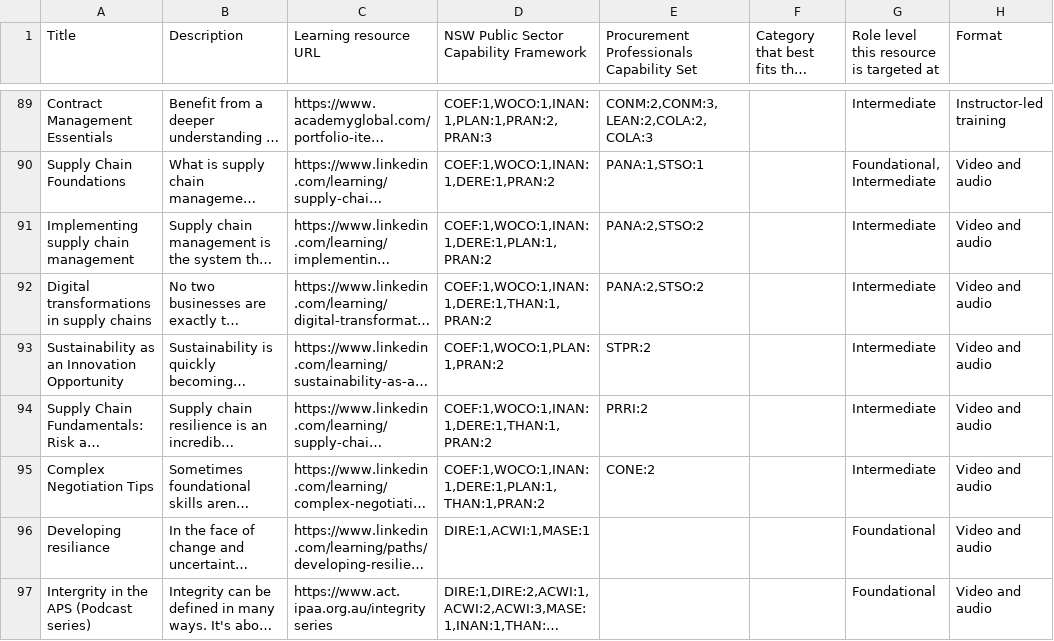
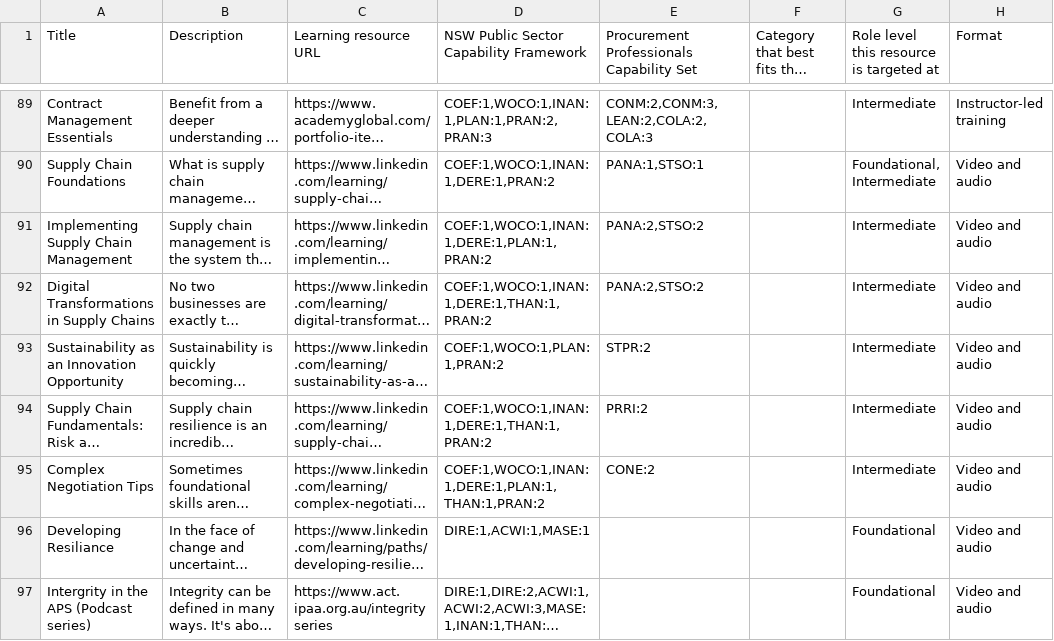
Before and after one commit to CharcoalStyles/policeTest, a CSV file: importers/resources/resources.csv, drawn as a sheet; only a part is shown, gaps mark what is left out; long unchanged cells end in …; the diff covers the shown part only; the diff names each change by its address in the sheet, - before the commit and + after, or states it on an @@ line.

```diff
--- a/importers/resources/resources.csv
+++ b/importers/resources/resources.csv
-A91 (Title): Implementing supply chain management
+A91 (Title): Implementing Supply Chain Management
-A92 (Title): Digital transformations in supply chains
+A92 (Title): Digital Transformations in Supply Chains
-A96 (Title): Developing resiliance
+A96 (Title): Developing Resiliance
```
Also changed, not shown: 26 edited cells elsewhere in this file, importers/roles/roles.csv, 4 other files.
